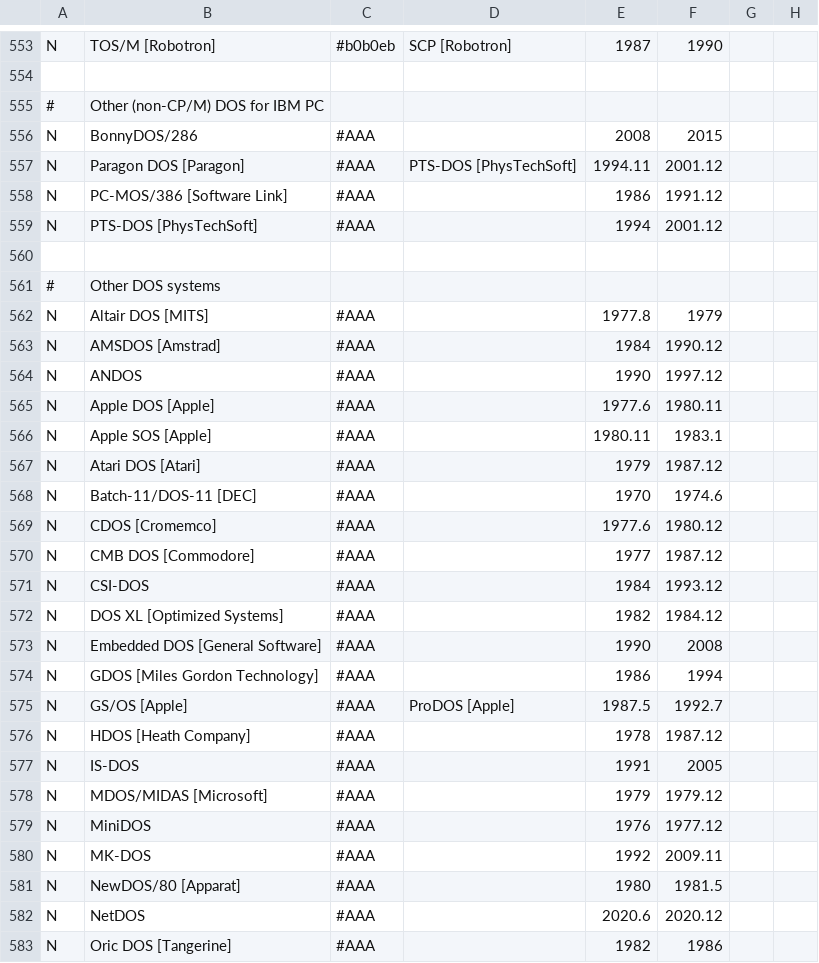
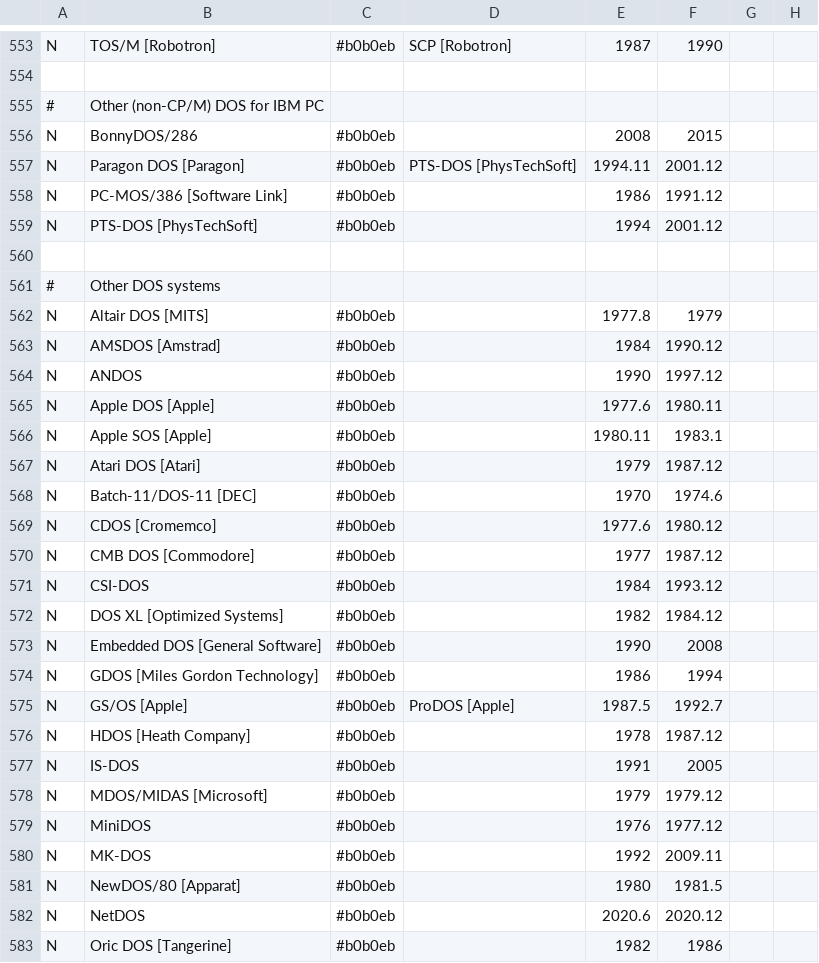
Before and after one commit to eylenburg/os-family-tree, a CSV file: Eylenburg_Operating_System_Timeline_Family_Tree.csv, drawn as a sheet; only a part is shown, gaps mark what is left out; the diff covers the shown part only; the diff names each change by its address in the sheet, - before the commit and + after, or states it on an @@ line.

```diff
--- a/Eylenburg_Operating_System_Timeline_Family_Tree.csv
+++ b/Eylenburg_Operating_System_Timeline_Family_Tree.csv
-C556:C559: #AAA
+C556:C559: #b0b0eb
-C562:C583: #AAA
+C562:C583: #b0b0eb
```
Also changed, not shown: 18 edited cells elsewhere in this file, 1 other file.
